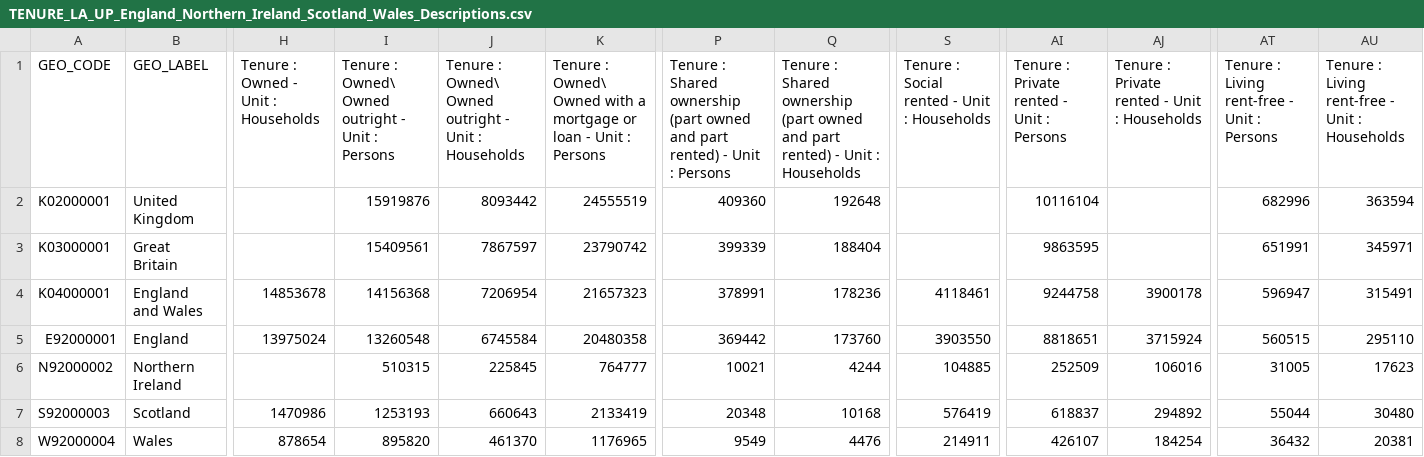
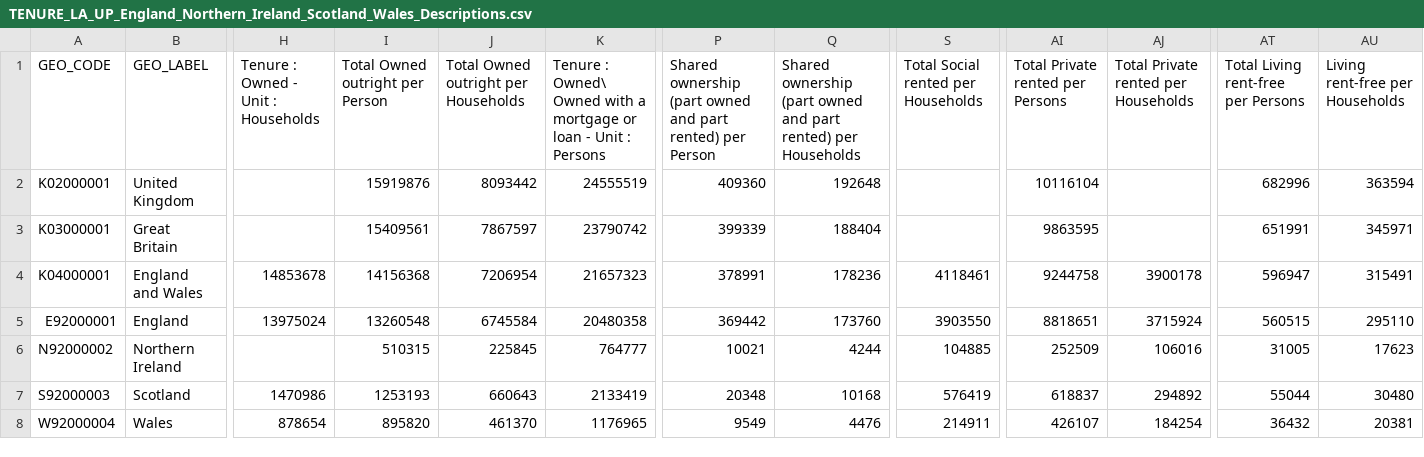
Before and after one commit to ShamielShahriar/ShamielShahriar.github.io, a CSV file: data/resitData/TENURE_LA_UP_England_Northern_Ireland_Scotland_Wales_Descriptions.csv, drawn as a sheet; only a part is shown, gaps mark what is left out; the diff names each change by its address in the sheet, - before the commit and + after, or states it on an @@ line.

Commit message:
updated 2011 tenure

```diff
--- a/data/resitData/TENURE_LA_UP_England_Northern_Ireland_Scotland_Wales_Descriptions.csv
+++ b/data/resitData/TENURE_LA_UP_England_Northern_Ireland_Scotland_Wales_Descriptions.csv
-I1: Tenure : Owned\ Owned outright - Unit : Persons
+I1: Total Owned outright per Person
-J1: Tenure : Owned\ Owned outright - Unit : Households
+J1: Total Owned outright per Households
-P1: Tenure : Shared ownership (part owned and part rented) - Unit : Persons
+P1: Shared ownership (part owned and part rented) per Person
-Q1: Tenure : Shared ownership (part owned and part rented) - Unit : Households
+Q1: Shared ownership (part owned and part rented) per Households
-S1: Tenure : Social rented - Unit : Households
+S1: Total Social rented per Households
-AI1: Tenure : Private rented - Unit : Persons
+AI1: Total Private rented per Persons
-AJ1: Tenure : Private rented - Unit : Households
+AJ1: Total Private rented per Households
-AT1: Tenure : Living rent-free - Unit : Persons
+AT1: Total Living rent-free per Persons
-AU1: Tenure : Living rent-free - Unit : Households
+AU1: Living rent-free per Households
```
